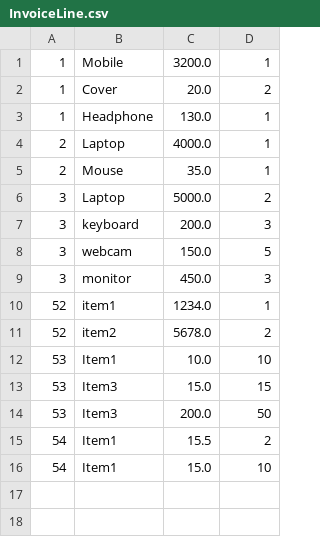
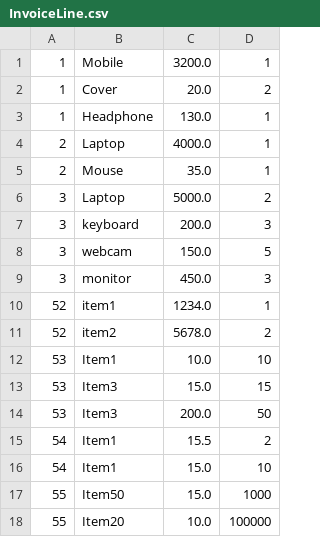
Before and after one commit to kshamza/InvoGen, a CSV file: resources/InvoiceLine.csv, drawn as a sheet; the diff names each change by its address in the sheet, - before the commit and + after, or states it on an @@ line.

Commit message:
Added action listener to adding new items from main view and cancel remove added unsaved lines

```diff
--- a/resources/InvoiceLine.csv
+++ b/resources/InvoiceLine.csv
+row 17: 55 | Item50 | 15.0 | 1000
+row 18: 55 | Item20 | 10.0 | 100000
```
Also changed, not shown: 2 other files.
